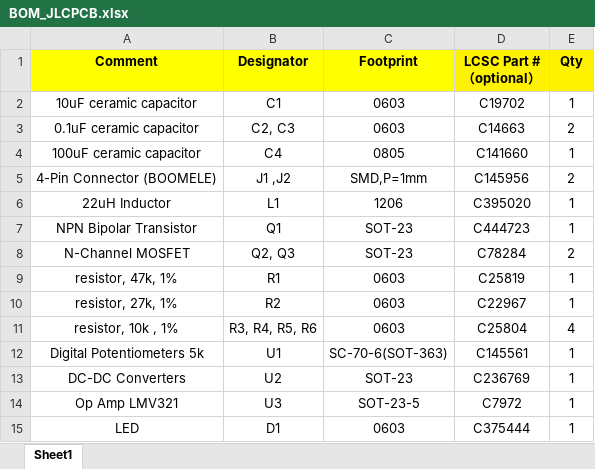
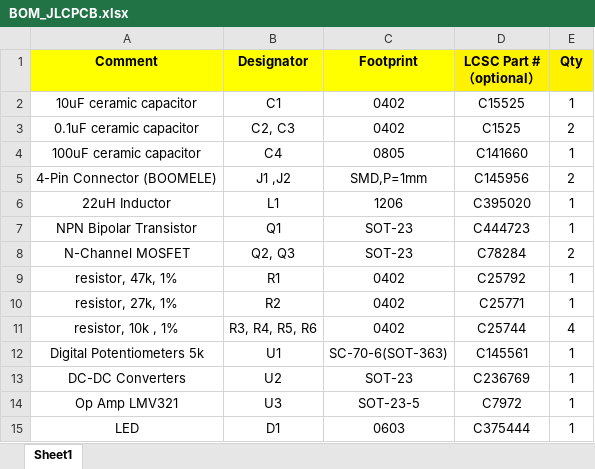
Before and after one commit to iorodeo/i2c_led, an Excel workbook: BOM_JLCPCB.xlsx, sheet Sheet1, drawn as a sheet; values as stored, in another font and other column widths than the file's, no borders; the diff names each change by its address in the sheet, - before the commit and + after, or states it on an @@ line.

```diff
--- a/BOM_JLCPCB.xlsx (sheet Sheet1)
+++ b/BOM_JLCPCB.xlsx (sheet Sheet1)
-C2:C3 (Footprint): 0603
+C2:C3 (Footprint): 0402
-D2 (LCSC Part #（optional）): C19702
+D2 (LCSC Part #（optional）): C15525
-D3 (LCSC Part #（optional）): C14663
+D3 (LCSC Part #（optional）): C1525
-C9:C11 (Footprint): 0603
+C9:C11 (Footprint): 0402
-D9 (LCSC Part #（optional）): C25819
+D9 (LCSC Part #（optional）): C25792
-D10 (LCSC Part #（optional）): C22967
+D10 (LCSC Part #（optional）): C25771
-D11 (LCSC Part #（optional）): C25804
+D11 (LCSC Part #（optional）): C25744
```
Also changed, not shown: 6 other files.
